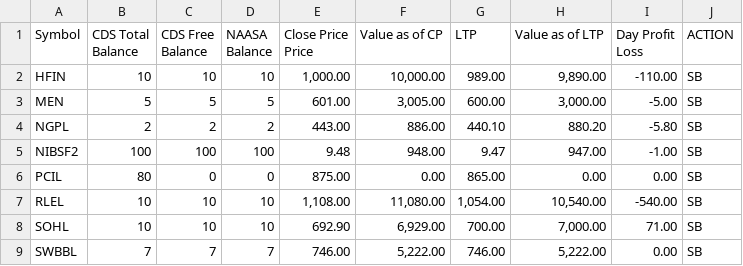
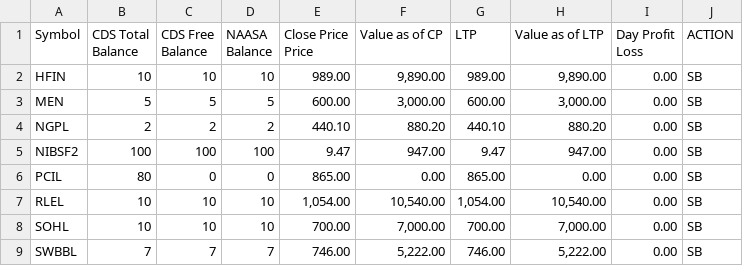
Before and after one commit to kapil-111/naasa_portfolio_tracker, a CSV file: portfolio_data.csv, drawn as a sheet.

```diff
--- a/portfolio_data.csv
+++ b/portfolio_data.csv
@@ -6,9 +6,9 @@ Price",Value as of CP,LTP,Value as of LTP,"Day Profit
 Loss",ACTION
-HFIN,10,10,10,"1,000.00","10,000.00",989.00,"9,890.00",-110.00,SB
-MEN,5,5,5,601.00,"3,005.00",600.00,"3,000.00",-5.00,SB
-NGPL,2,2,2,443.00,886.00,440.10,880.20,-5.80,SB
-NIBSF2,100,100,100,9.48,948.00,9.47,947.00,-1.00,SB
-PCIL,80,0,0,875.00,0.00,865.00,0.00,0.00,SB
-RLEL,10,10,10,"1,108.00","11,080.00","1,054.00","10,540.00",-540.00,SB
-SOHL,10,10,10,692.90,"6,929.00",700.00,"7,000.00",71.00,SB
+HFIN,10,10,10,989.00,"9,890.00",989.00,"9,890.00",0.00,SB
+MEN,5,5,5,600.00,"3,000.00",600.00,"3,000.00",0.00,SB
+NGPL,2,2,2,440.10,880.20,440.10,880.20,0.00,SB
+NIBSF2,100,100,100,9.47,947.00,9.47,947.00,0.00,SB
+PCIL,80,0,0,865.00,0.00,865.00,0.00,0.00,SB
+RLEL,10,10,10,"1,054.00","10,540.00","1,054.00","10,540.00",0.00,SB
+SOHL,10,10,10,700.00,"7,000.00",700.00,"7,000.00",0.00,SB
 SWBBL,7,7,7,746.00,"5,222.00",746.00,"5,222.00",0.00,SB
```
Also changed, not shown: 2 other files.
